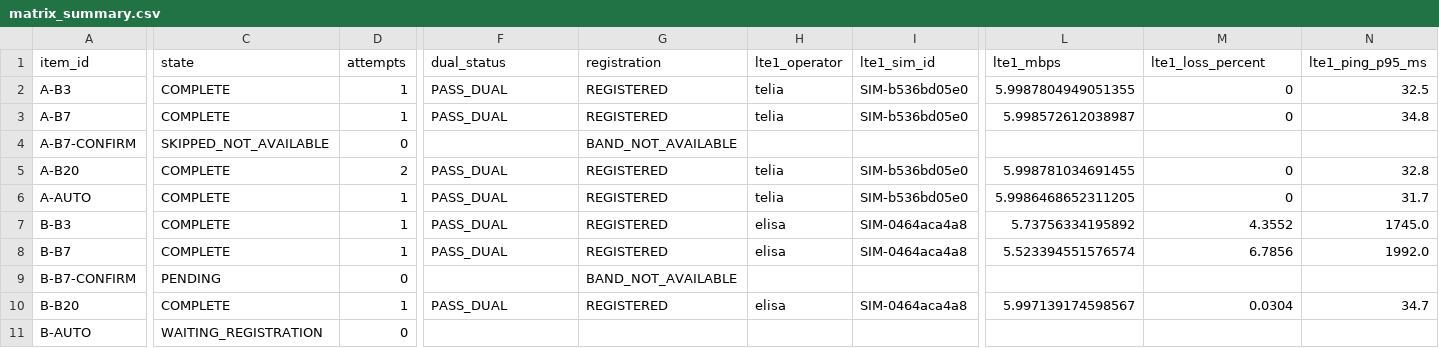
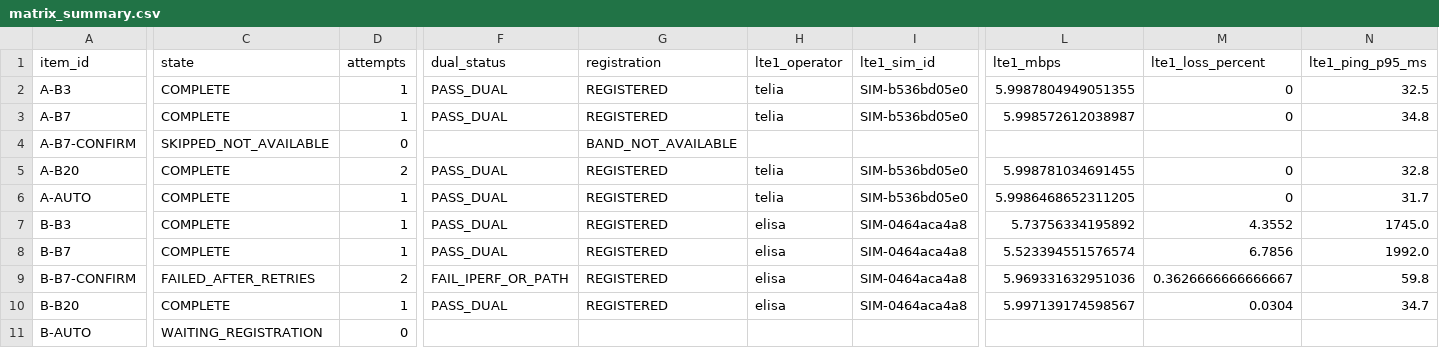
Before and after one commit to madisvorklaev/ltap-lte-testbench, a CSV file: results-public/lte7-elisa-telia-crossover/matrix_summary.csv, drawn as a sheet; only a part is shown, gaps mark what is left out; the diff covers the shown part only; the diff names each change by its address in the sheet, - before the commit and + after, or states it on an @@ line.

Commit message:
lte7 crossover: failed B-B7-CONFIRM

```diff
--- a/results-public/lte7-elisa-telia-crossover/matrix_summary.csv
+++ b/results-public/lte7-elisa-telia-crossover/matrix_summary.csv
-C9 (state): PENDING
+C9 (state): FAILED_AFTER_RETRIES
-D9 (attempts): 0
+D9 (attempts): 2
-F9 (dual_status): (empty)
+F9 (dual_status): FAIL_IPERF_OR_PATH
-G9 (registration): BAND_NOT_AVAILABLE
+G9 (registration): REGISTERED
-H9 (lte1_operator): (empty)
+H9 (lte1_operator): elisa
-I9 (lte1_sim_id): (empty)
+I9 (lte1_sim_id): SIM-0464aca4a8
-L9 (lte1_mbps): (empty)
+L9 (lte1_mbps): 5.969331632951036
-M9 (lte1_loss_percent): (empty)
+M9 (lte1_loss_percent): 0.3626666666666667
-N9 (lte1_ping_p95_ms): (empty)
+N9 (lte1_ping_p95_ms): 59.8
```
Also changed, not shown: 9 edited cells elsewhere in this file, 15 other files.
